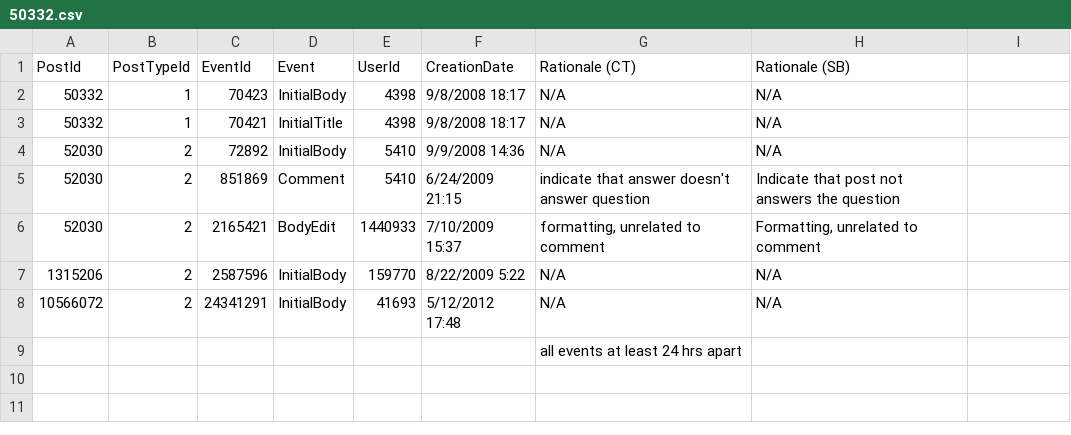
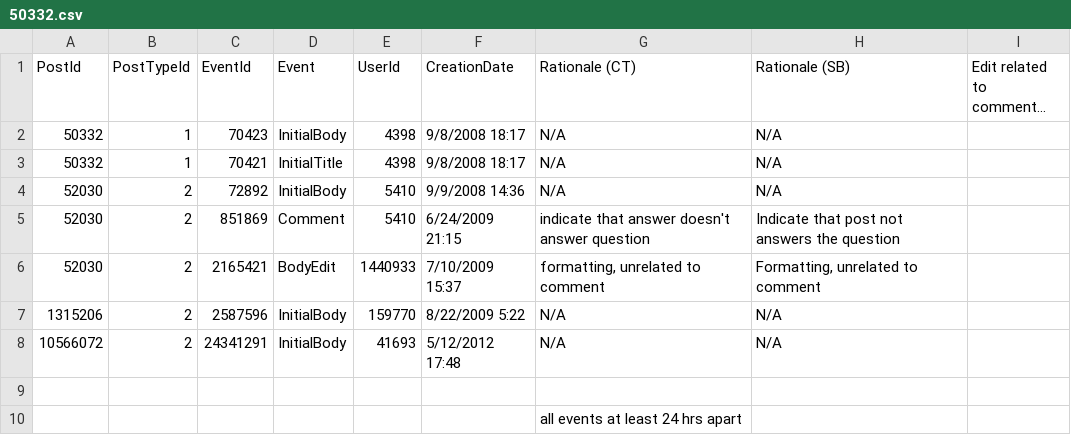
Before and after one commit to sotorrent/so-edit-viz, a CSV file: analysis/sample_1/50332.csv, drawn as a sheet; the diff names each change by its address in the sheet, - before the commit and + after, or states it on an @@ line.

```diff
--- a/analysis/sample_1/50332.csv
+++ b/analysis/sample_1/50332.csv
-I1: (empty)
+I1: Edit related to comment…
+row 9: (empty)
```
Also changed, not shown: analysis/sample_1/3529744.csv, analysis/sample_1/376732.csv.
